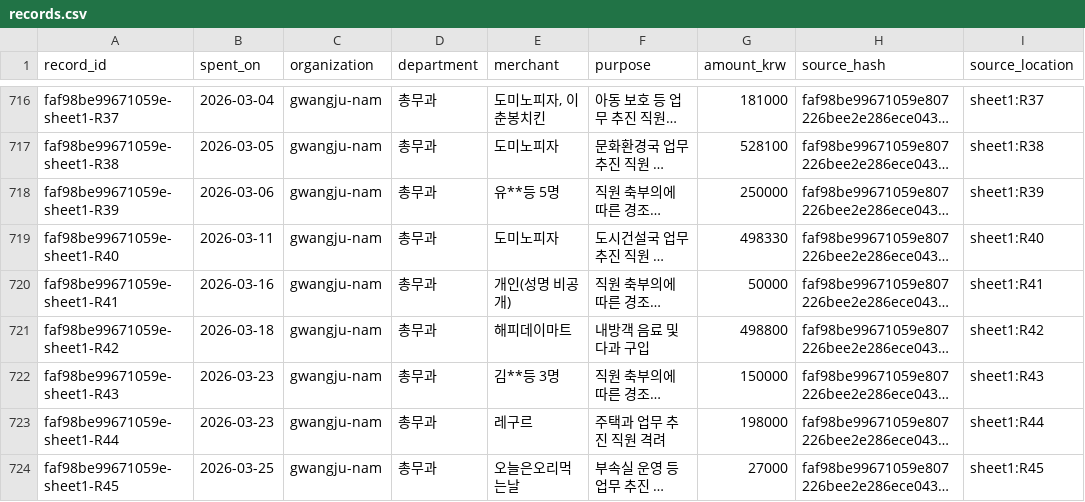
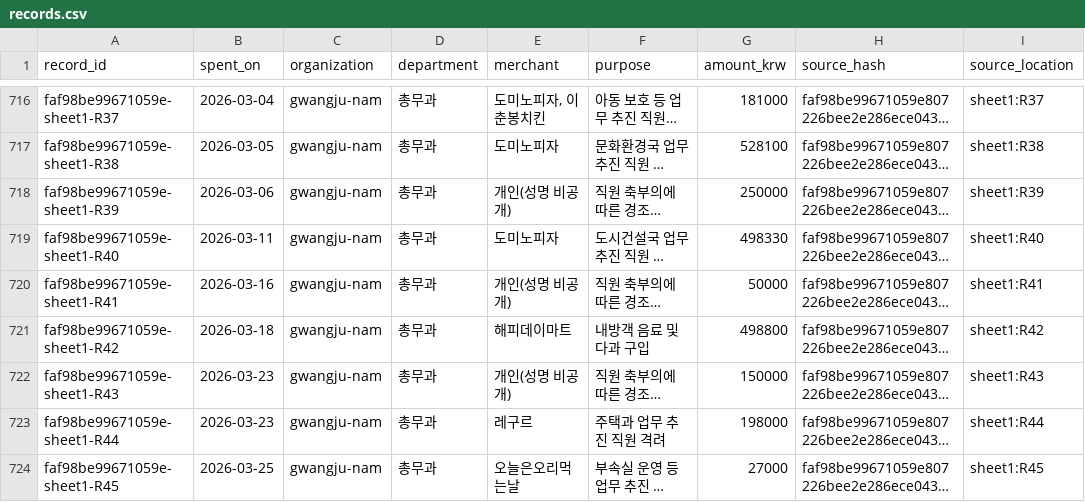
Before and after one commit to snowjaewon/OfficialDeliciousMap, a CSV file: data/gwangju/orgs/gwangju-nam/records.csv, drawn as a sheet; only a part is shown, gaps mark what is left out; long unchanged cells end in …; the diff covers the shown part only; the diff names each change by its address in the sheet, - before the commit and + after, or states it on an @@ line.

```diff
--- a/data/gwangju/orgs/gwangju-nam/records.csv
+++ b/data/gwangju/orgs/gwangju-nam/records.csv
-E718 (merchant): 유**등 5명
+E718 (merchant): 개인(성명 비공개)
-E722 (merchant): 김**등 3명
+E722 (merchant): 개인(성명 비공개)
```
Also changed, not shown: 8 edited cells elsewhere in this file, data/gwangju/orgs/gwangju-buk/records.csv, data/gwangju/orgs/gwangju-gwangsan/records.csv, 35 other files.
